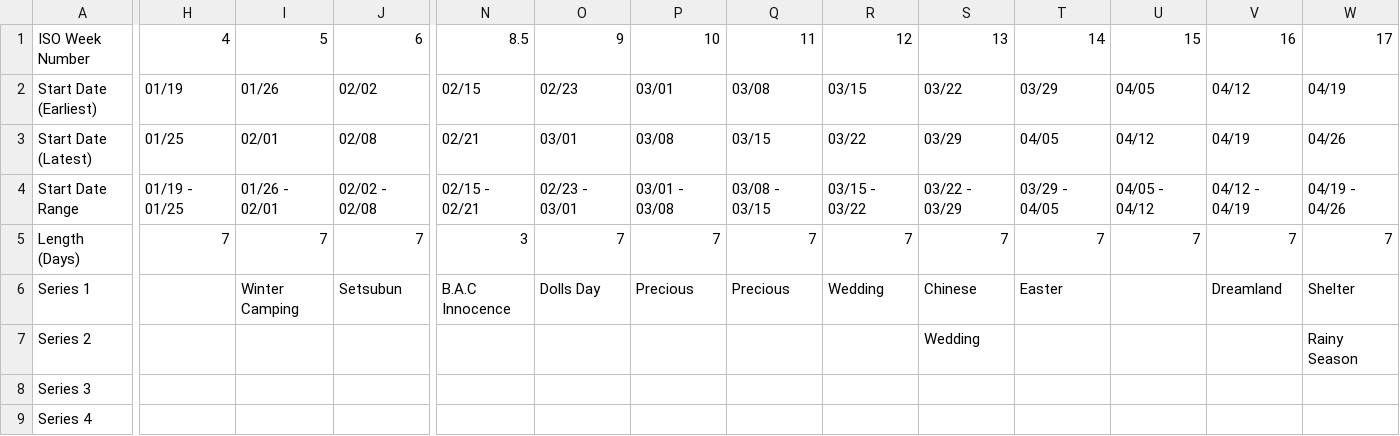
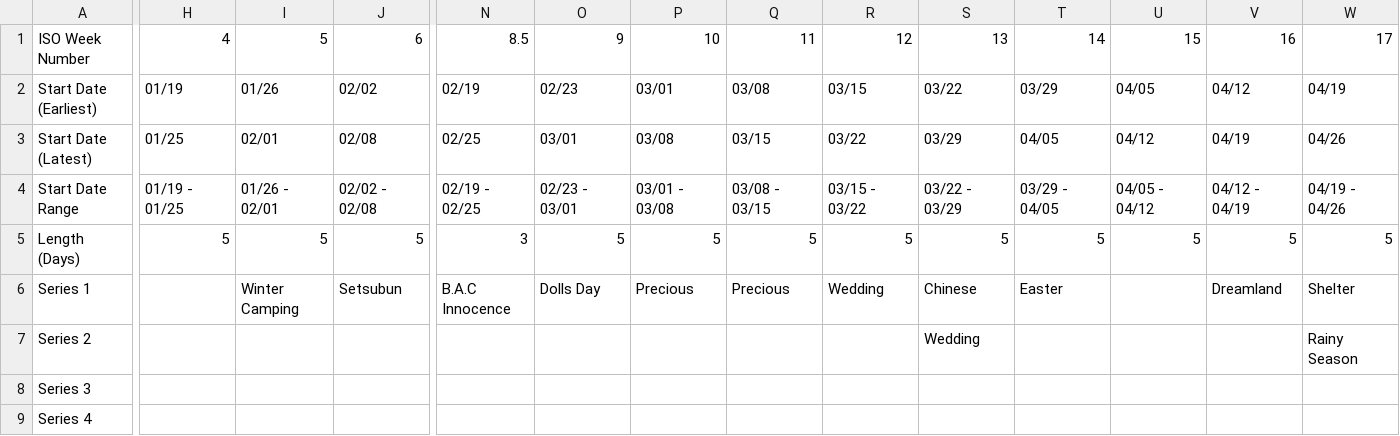
Before and after one commit to somewhatlurker/8bs-resource-mods, a CSV file: gacha_data/limited_rotation.csv, drawn as a sheet; only a part is shown, gaps mark what is left out; the diff covers the shown part only; the diff names each change by its address in the sheet, - before the commit and + after, or states it on an @@ line.

```diff
--- a/gacha_data/limited_rotation.csv
+++ b/gacha_data/limited_rotation.csv
-N2: 02/15
+N2: 02/19
-N3: 02/21
+N3: 02/25
-N4: 02/15 - 02/21
+N4: 02/19 - 02/25
-H5: 7
+H5: 5
-I5: 7
+I5: 5
-J5: 7
+J5: 5
-O5: 7
+O5: 5
-P5: 7
+P5: 5
-Q5: 7
+Q5: 5
-R5: 7
+R5: 5
-S5: 7
+S5: 5
-T5: 7
+T5: 5
-U5: 7
+U5: 5
-V5: 7
+V5: 5
-W5: 7
+W5: 5
```
Also changed, not shown: 27 edited cells elsewhere in this file, 3 other files.
